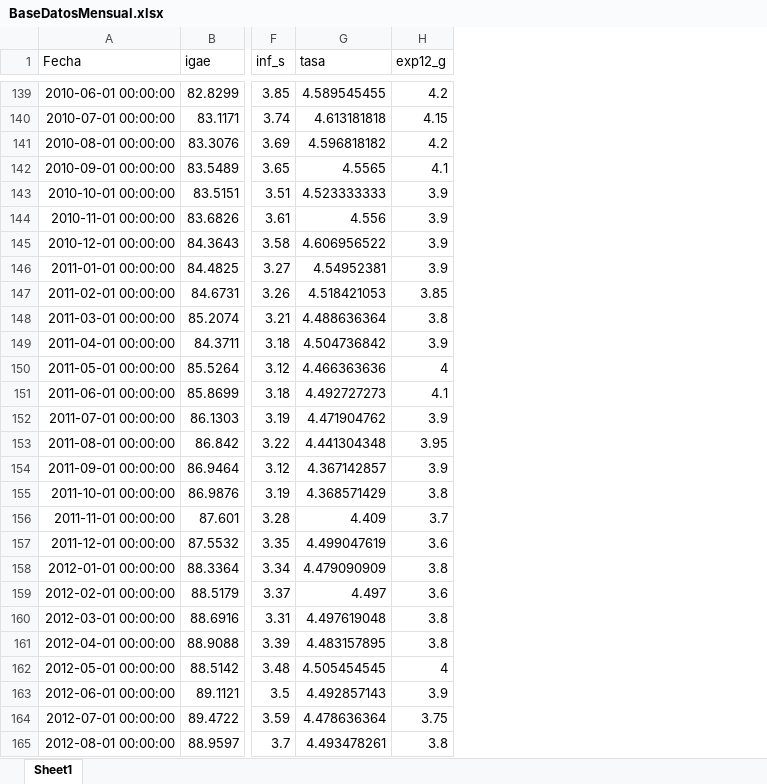
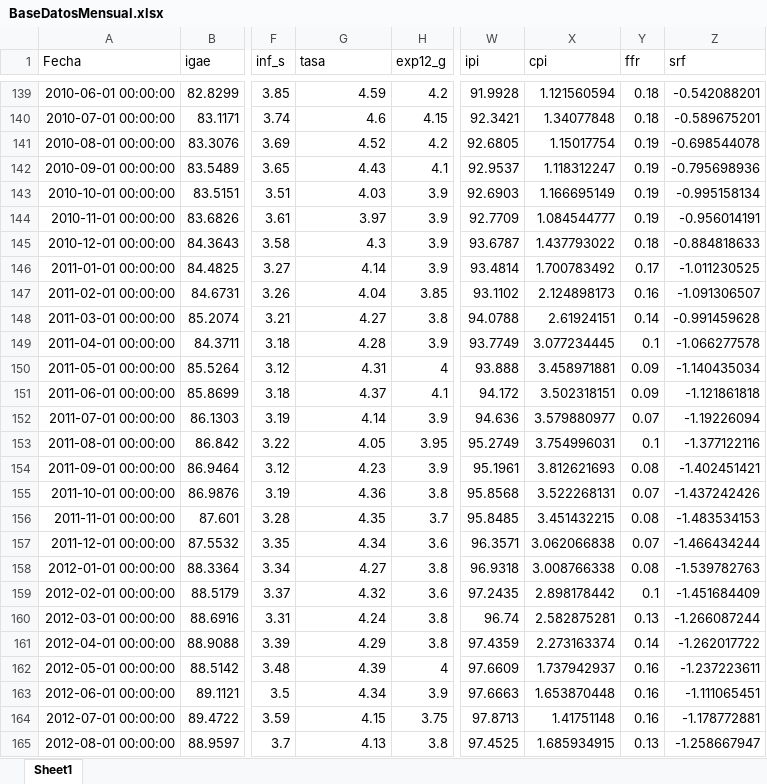
Before and after one commit to GARMA350/VARpy, an Excel workbook: BaseDatosMensual.xlsx, sheet Sheet1, drawn as a sheet; only a part is shown, gaps mark what is left out; values as stored, in another font and other column widths than the file's, no borders; the diff covers the shown part only; the diff names each change by its address in the sheet, - before the commit and + after, or states it on an @@ line.

```diff
--- a/BaseDatosMensual.xlsx (sheet Sheet1)
+++ b/BaseDatosMensual.xlsx (sheet Sheet1)
+column W (ipi), rows 139-165: 91.9928 | 92.3421 | 92.6805 | 92.9537 | 92.6903 | 92.7709 | 93.6787 | 93.4814 | 93.1102 | 94.0788 | 93.7749 | 93.888 | 94.172 | 94.636 | 95.2749 | 95.1961 | 95.8568 | 95.8485 | 96.3571 | 96.9318 | 97.2435 | 96.74 | 97.4359 | 97.6609 | 97.6663 | 97.8713 | 97.4525
+column X (cpi), rows 139-165: 1.121560594 | 1.34077848 | 1.15017754 | 1.118312247 | 1.166695149 | 1.084544777 | 1.437793022 | 1.700783492 | 2.124898173 | 2.61924151 | 3.077234445 | 3.458971881 | 3.502318151 | 3.579880977 | 3.754996031 | 3.812621693 | 3.522268131 | 3.451432215 | 3.062066838 | 3.008766338 | 2.898178442 | 2.582875281 | 2.273163374 | 1.737942937 | 1.653870448 | 1.41751148 | 1.685934915
+column Y (ffr), rows 139-165: 0.18 | 0.18 | 0.19 | 0.19 | 0.19 | 0.19 | 0.18 | 0.17 | 0.16 | 0.14 | 0.1 | 0.09 | 0.09 | 0.07 | 0.1 | 0.08 | 0.07 | 0.08 | 0.07 | 0.08 | 0.1 | 0.13 | 0.14 | 0.16 | 0.16 | 0.16 | 0.13
+column Z (srf), rows 139-165: -0.542088201 | -0.589675201 | -0.698544078 | -0.795698936 | -0.995158134 | -0.956014191 | -0.884818633 | -1.011230525 | -1.091306507 | -0.991459628 | -1.066277578 | -1.140435034 | -1.121861818 | -1.19226094 | -1.377122116 | -1.402451421 | -1.437242426 | -1.483534153 | -1.466434244 | -1.539782763 | -1.451684409 | -1.266087244 | -1.262017722 | -1.237223611 | -1.111065451 | -1.178772881 | -1.258667947
-G139 (tasa): 4.589545455
+G139 (tasa): 4.59
-G140 (tasa): 4.613181818
+G140 (tasa): 4.6
-G141 (tasa): 4.596818182
+G141 (tasa): 4.52
-G142 (tasa): 4.5565
+G142 (tasa): 4.43
-G143 (tasa): 4.523333333
+G143 (tasa): 4.03
-G144 (tasa): 4.556
+G144 (tasa): 3.97
-G145 (tasa): 4.606956522
+G145 (tasa): 4.3
-G146 (tasa): 4.54952381
+G146 (tasa): 4.14
-G147 (tasa): 4.518421053
+G147 (tasa): 4.04
-G148 (tasa): 4.488636364
+G148 (tasa): 4.27
-G149 (tasa): 4.504736842
+G149 (tasa): 4.28
-G150 (tasa): 4.466363636
+G150 (tasa): 4.31
-G151 (tasa): 4.492727273
+G151 (tasa): 4.37
-G152 (tasa): 4.471904762
+G152 (tasa): 4.14
-G153 (tasa): 4.441304348
+G153 (tasa): 4.05
-G154 (tasa): 4.367142857
+G154 (tasa): 4.23
-G155 (tasa): 4.368571429
+G155 (tasa): 4.36
-G156 (tasa): 4.409
+G156 (tasa): 4.35
-G157 (tasa): 4.499047619
+G157 (tasa): 4.34
-G158 (tasa): 4.479090909
+G158 (tasa): 4.27
-G159 (tasa): 4.497
+G159 (tasa): 4.32
-G160 (tasa): 4.497619048
+G160 (tasa): 4.24
-G161 (tasa): 4.483157895
+G161 (tasa): 4.29
-G162 (tasa): 4.505454545
+G162 (tasa): 4.39
-G163 (tasa): 4.492857143
+G163 (tasa): 4.34
-G164 (tasa): 4.478636364
+G164 (tasa): 4.15
-G165 (tasa): 4.493478261
+G165 (tasa): 4.13
```
Also changed, not shown: 1 removed row and 259 edited cells elsewhere in this sheet, 3 other files.
